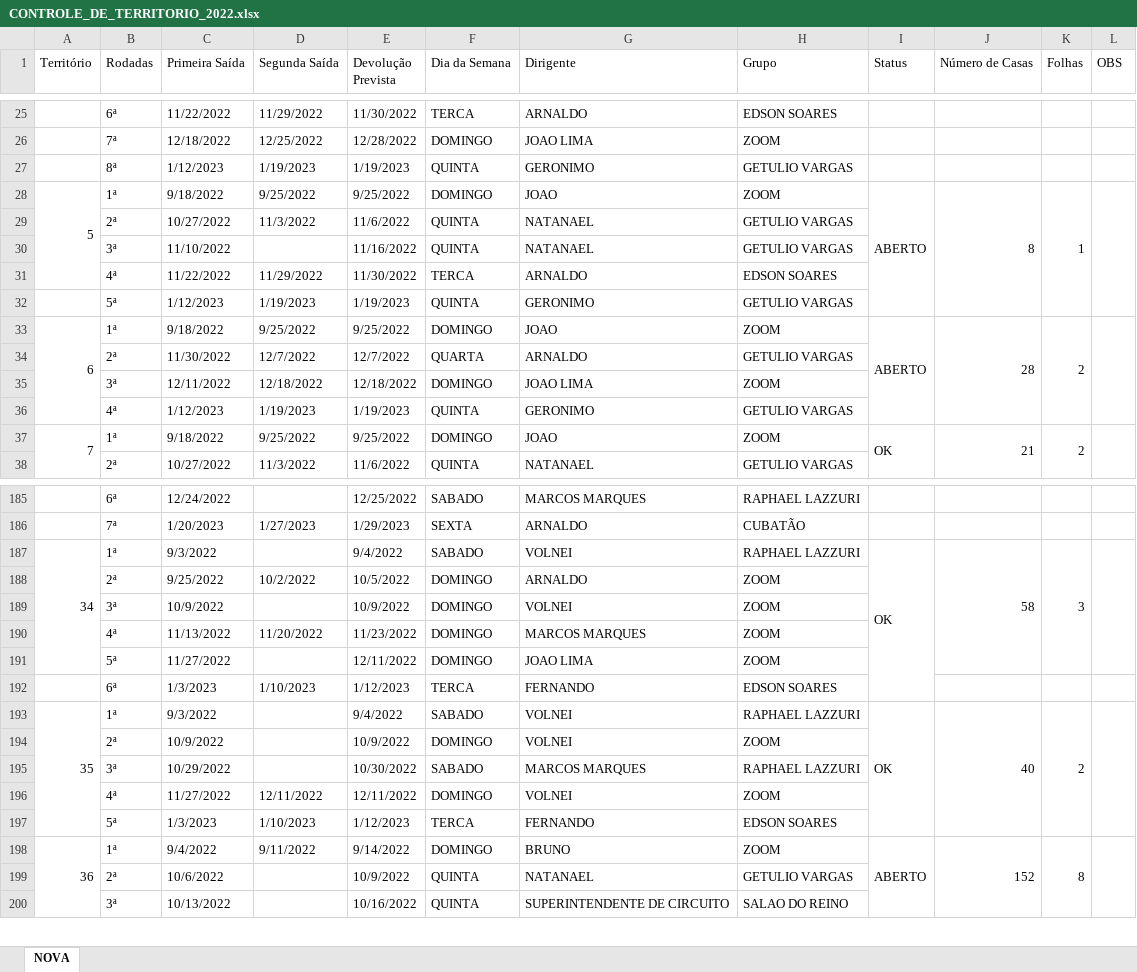
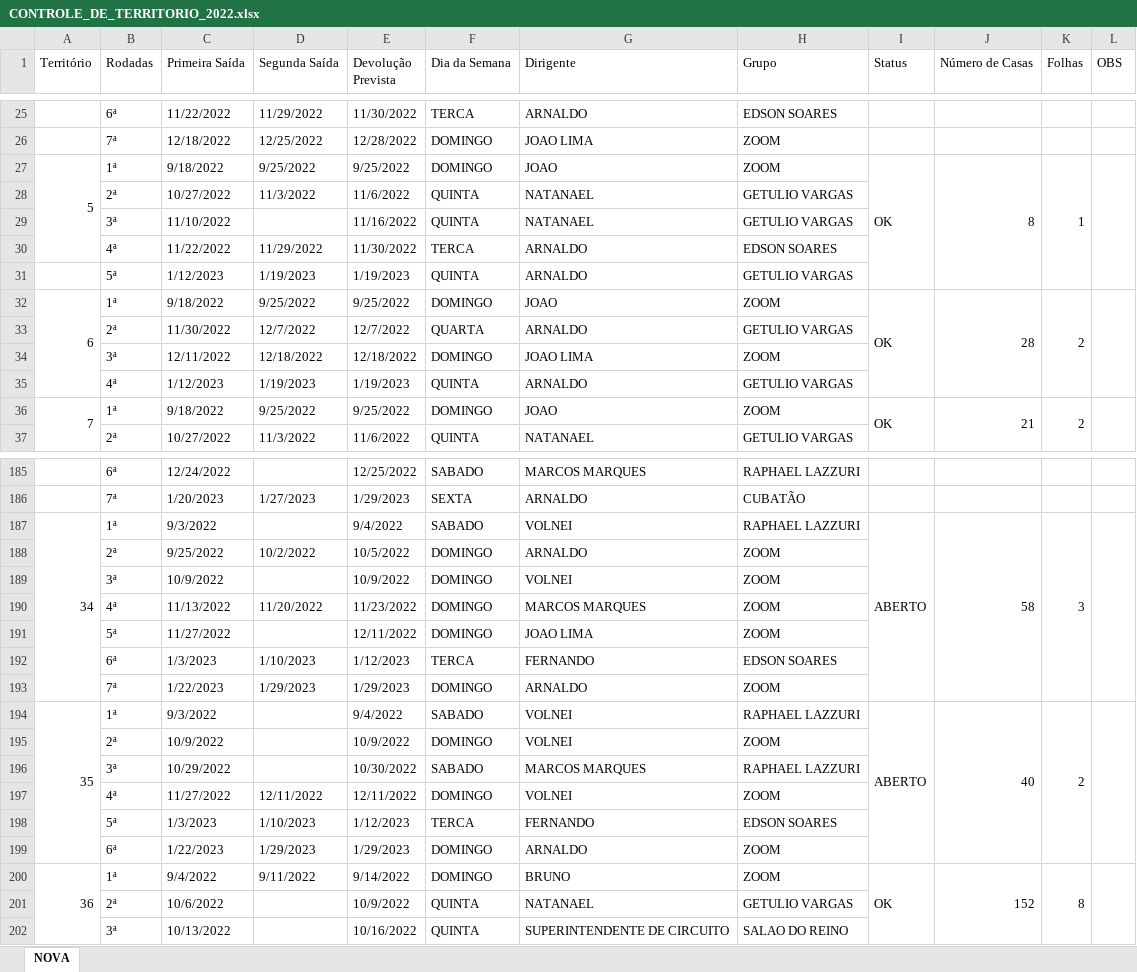
Before and after one commit to phchortolani/controle-territorio, an Excel workbook: sheet/CONTROLE_DE_TERRITORIO_2022.xlsx, sheet NOVA, drawn as a sheet; only a part is shown, gaps mark what is left out; values as stored, in another font and other column widths than the file's, no cell formats; removed rows and columns are numbered as before the commit, all else as after; the diff covers the shown part only; the diff names each change by its address in the sheet, - before the commit and + after, or states it on an @@ line.

```diff
--- a/sheet/CONTROLE_DE_TERRITORIO_2022.xlsx (sheet NOVA)
+++ b/sheet/CONTROLE_DE_TERRITORIO_2022.xlsx (sheet NOVA)
-row 27:  | 8ª | 1/12/2023 | 1/19/2023 | 1/19/2023 | QUINTA | GERONIMO | GETULIO VARGAS
-I27 (Status): ABERTO
+I27 (Status): OK
-G31 (Dirigente): GERONIMO
+G31 (Dirigente): ARNALDO
-I32 (Status): ABERTO
+I32 (Status): OK
-G35 (Dirigente): GERONIMO
+G35 (Dirigente): ARNALDO
-A187:A191 merged
+A187:A193 merged
-I187 (Status): OK
+I187 (Status): ABERTO
-J187:J191 merged
+J187:J193 merged
-K187:K191 merged
+K187:K193 merged
-L187:L191 merged
+L187:L193 merged
+row 193:  | 7ª | 1/22/2023 | 1/29/2023 | 1/29/2023 | DOMINGO | ARNALDO | ZOOM
-I194 (Status): OK
+I194 (Status): ABERTO
+row 199:  | 6ª | 1/22/2023 | 1/29/2023 | 1/29/2023 | DOMINGO | ARNALDO | ZOOM
-I200 (Status): ABERTO
+I200 (Status): OK
```
Also changed, not shown: 1 added row, 7 edited cells and merged cells elsewhere in this sheet, cell formats, 1 other file.
